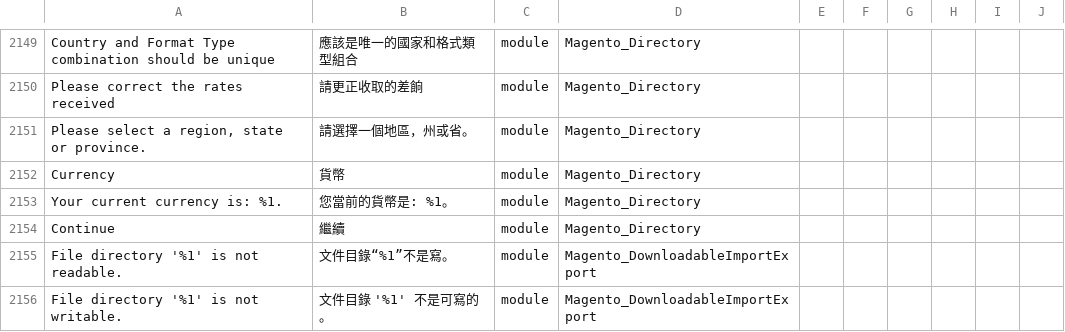
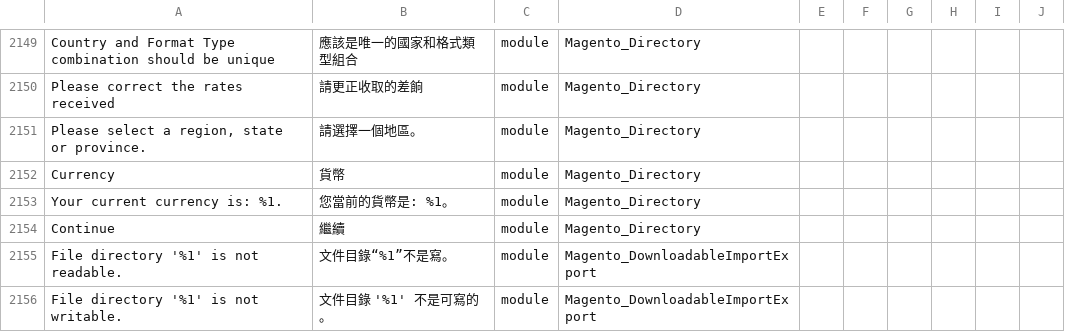
Before and after one commit to raymanjhc/Magento2Language-zh_Hant_HK, a CSV file: zh_Hant_HK.csv, drawn as a sheet; only a part is shown, gaps mark what is left out; the diff names each change by its address in the sheet, - before the commit and + after, or states it on an @@ line.

Commit message:
add select region translate

```diff
--- a/zh_Hant_HK.csv
+++ b/zh_Hant_HK.csv
-B2151: 請選擇一個地區，州或省。
+B2151: 請選擇一個地區。
```
